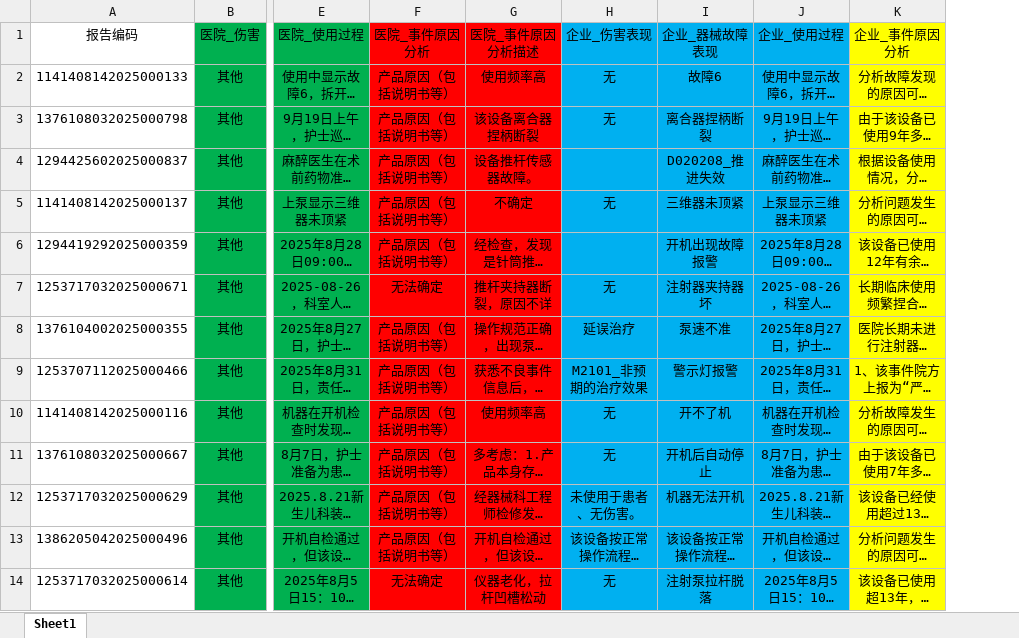
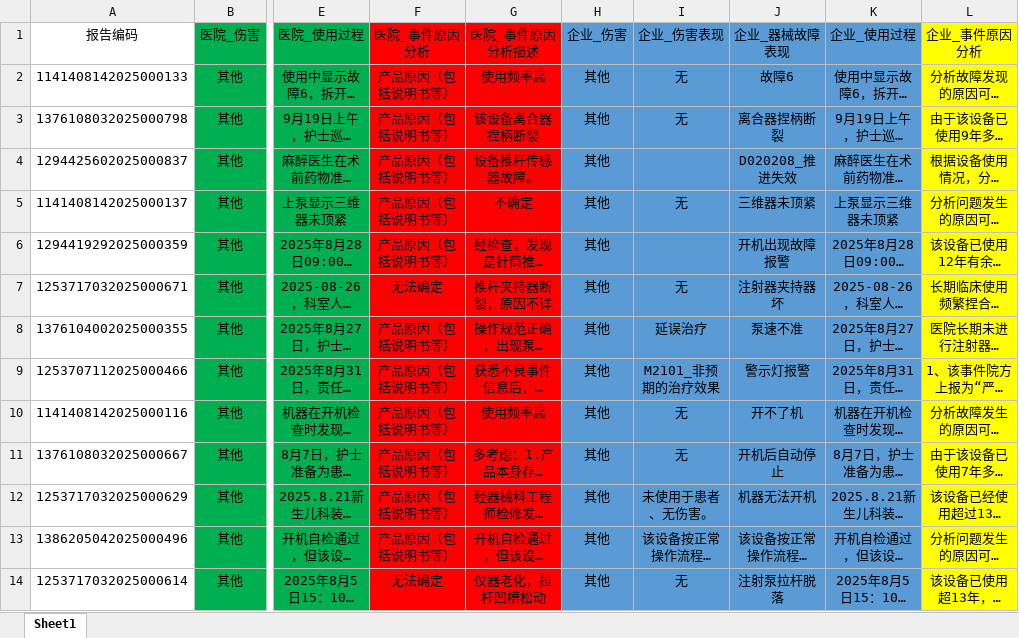
Before and after one commit to pyxz-x/bert, an Excel workbook: data/2019年以来涉及我省注射泵生产企业的不良事件报告.xlsx, sheet Sheet1, drawn as a sheet; only a part is shown, gaps mark what is left out; long unchanged cells end in …; values as stored, in another font and other column widths than the file's, no borders; addresses are those after the commit; the diff covers the shown part only; the diff names each change by its address in the sheet, - before the commit and + after, or states it on an @@ line.

```diff
--- a/data/2019年以来涉及我省注射泵生产企业的不良事件报告.xlsx (sheet Sheet1)
+++ b/data/2019年以来涉及我省注射泵生产企业的不良事件报告.xlsx (sheet Sheet1)
+column H (企业_伤害), rows 2-14: all 其他
-I1:K14 fill: #00B0F0
+I1:K14 fill: #5B9BD5
```
Also changed, not shown: cell formats elsewhere in this sheet, 6 other files.
